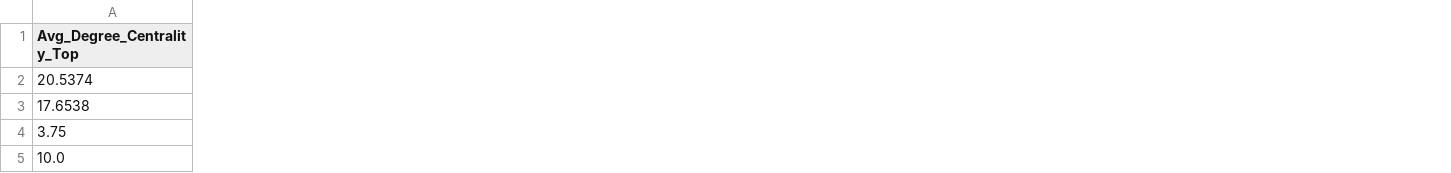
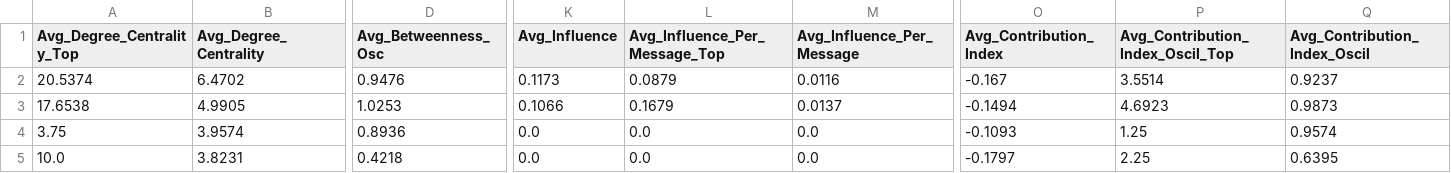
Before and after one commit to icknOrg/condor-ticketboard-analyzer, a CSV file: python_scripts/Regression/input.csv, drawn as a sheet; only a part is shown, gaps mark what is left out; the diff covers the shown part only; the diff names each change by its address in the sheet, - before the commit and + after, or states it on an @@ line.

Commit message:
Data Prep: Added more metrics + CSV description file

```diff
--- a/python_scripts/Regression/input.csv
+++ b/python_scripts/Regression/input.csv
+column B (Avg_Degree_Centrality), rows 2-5: 6.4702 | 4.9905 | 3.9574 | 3.8231
+column D (Avg_Betweenness_Osc), rows 2-5: 0.9476 | 1.0253 | 0.8936 | 0.4218
+column K (Avg_Influence), rows 2-5: 0.1173 | 0.1066 | 0.0 | 0.0
+column L (Avg_Influence_Per_Message_Top), rows 2-5: 0.0879 | 0.1679 | 0.0 | 0.0
+column M (Avg_Influence_Per_Message), rows 2-5: 0.0116 | 0.0137 | 0.0 | 0.0
+column O (Avg_Contribution_Index), rows 2-5: -0.167 | -0.1494 | -0.1093 | -0.1797
+column P (Avg_Contribution_Index_Oscil_Top), rows 2-5: 3.5514 | 4.6923 | 1.25 | 2.25
+column Q (Avg_Contribution_Index_Oscil), rows 2-5: 0.9237 | 0.9873 | 0.9574 | 0.6395
```
Also changed, not shown: 3 added columns and 8 edited cells elsewhere in this file, 3 other files.
